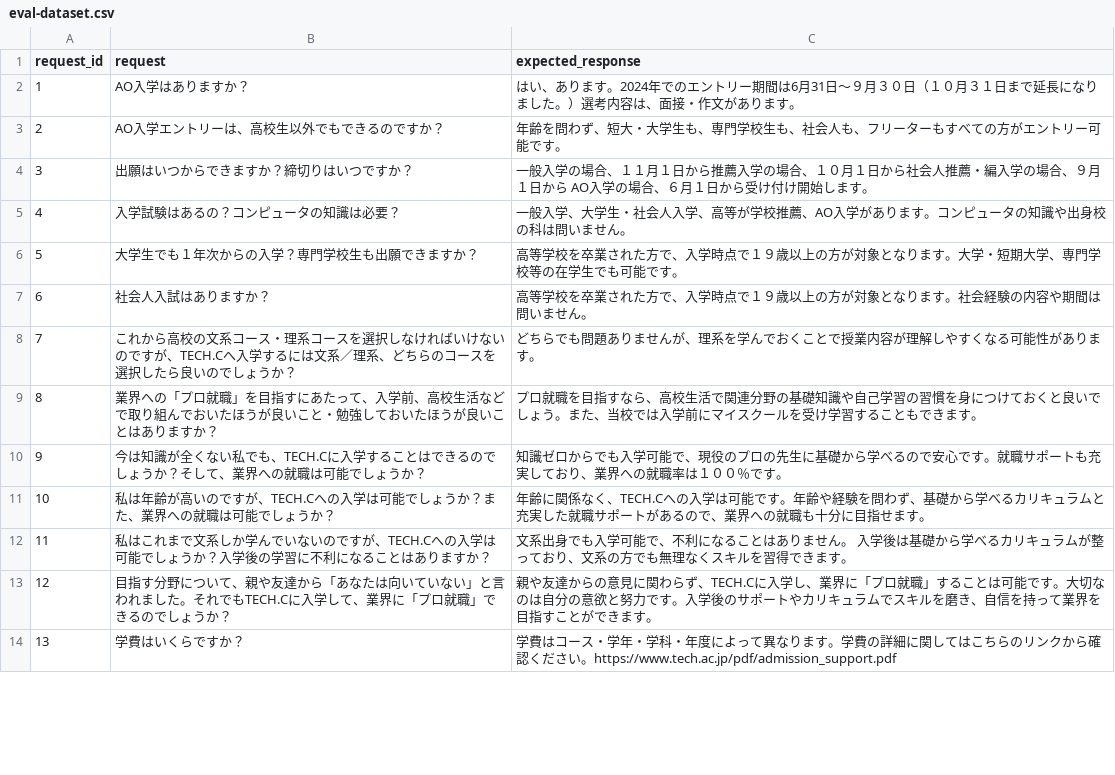
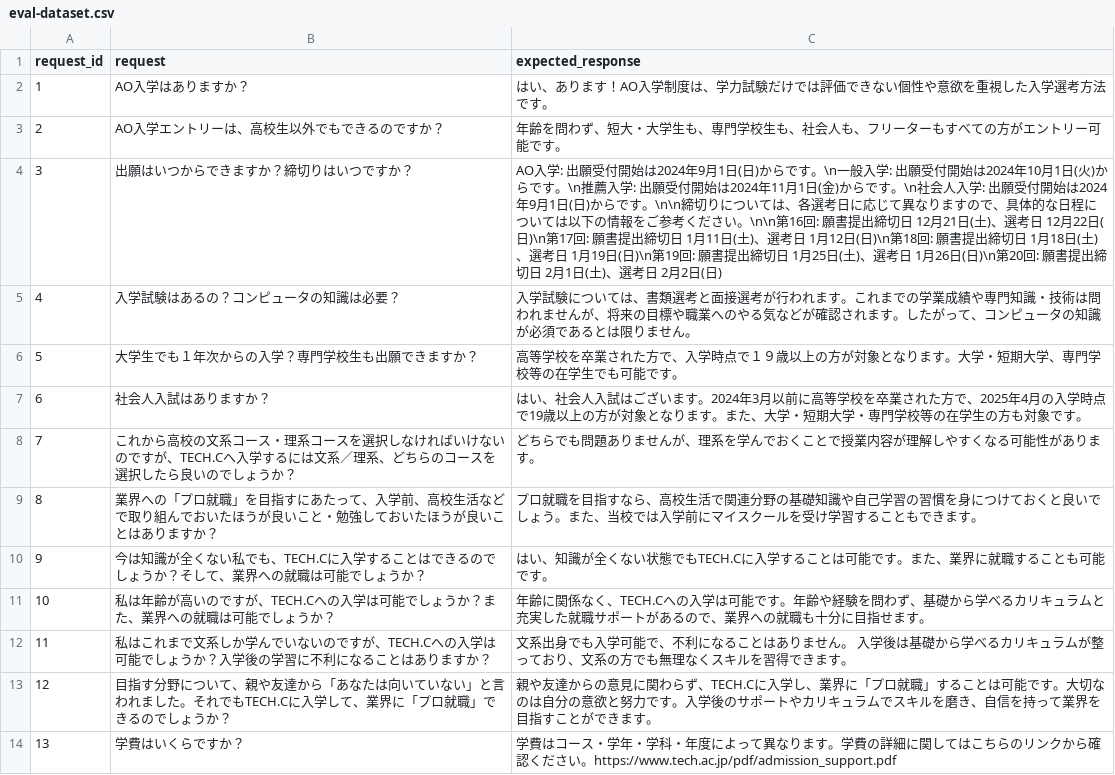
Before and after one commit to korryu3/rach, a CSV file: eval-dataset.csv, drawn as a sheet; only a part is shown; the diff covers the shown part only.

Commit message:
Update eval-dataset.csv

```diff
--- a/eval-dataset.csv
+++ b/eval-dataset.csv
@@ -1,11 +1,11 @@
 request_id,request,expected_response
-1,AO入学はありますか？,はい、あります。2024年でのエントリー期間は6月31日～９月３０日（１０月３１日まで延長になりました。）選考内容は、面接・作文があります。
+1,AO入学はありますか？,はい、あります！AO入学制度は、学力試験だけでは評価できない個性や意欲を重視した入学選考方法です。
 2,AO入学エントリーは、高校生以外でもできるのですか？,年齢を問わず、短大・大学生も、専門学校生も、社会人も、フリーターもすべての方がエントリー可能です。
-3,出願はいつからできますか？締切りはいつですか？,一般入学の場合、１１月１日から推薦入学の場合、１０月１日から社会人推薦・編入学の場合、９月１日から AO入学の場合、６月１日から受け付け開始します。
-4,入学試験はあるの？コンピュータの知識は必要？,一般入学、大学生・社会人入学、高等が学校推薦、AO入学があります。コンピュータの知識や出身校の科は問いません。
+3,出願はいつからできますか？締切りはいつですか？,AO入学: 出願受付開始は2024年9月1日(日)からです。\n一般入学: 出願受付開始は2024年10月1日(火)からです。\n推薦入学: 出願受付開始は2024年11月1日(金)からです。\n社会人入学: 出願受付開始は2024年9月1日(日)からです。\n\n締切りについては、各選考日に応じて異なりますので、具体的な日程については以下の情報をご参考ください。\n\n第16回: 願書提出締切日 12月21日(土)、選考日 12月22日(日)\n第17回: 願書提出締切日 1月11日(土)、選考日 1月12日(日)\n第18回: 願書提出締切日 1月18日(土)、選考日 1月19日(日)\n第19回: 願書提出締切日 1月25日(土)、選考日 1月26日(日)\n第20回: 願書提出締切日 2月1日(土)、選考日 2月2日(日)
+4,入学試験はあるの？コンピュータの知識は必要？,入学試験については、書類選考と面接選考が行われます。これまでの学業成績や専門知識・技術は問われませんが、将来の目標や職業へのやる気などが確認されます。したがって、コンピュータの知識が必須であるとは限りません。
 5,大学生でも１年次からの入学？専門学校生も出願できますか？,高等学校を卒業された方で、入学時点で１９歳以上の方が対象となります。大学・短期大学、専門学校等の在学生でも可能です。
-6,社会人入試はありますか？,高等学校を卒業された方で、入学時点で１９歳以上の方が対象となります。社会経験の内容や期間は問いません。
+6,社会人入試はありますか？,はい、社会人入試はございます。2024年3月以前に高等学校を卒業された方で、2025年4月の入学時点で19歳以上の方が対象となります。また、大学・短期大学・専門学校等の在学生の方も対象です。
 7,これから高校の文系コース・理系コースを選択しなければいけないのですが、TECH.Cへ入学するには文系／理系、どちらのコースを選択したら良いのでしょうか？,どちらでも問題ありませんが、理系を学んでおくことで授業内容が理解しやすくなる可能性があります。
 8,業界への「プロ就職」を目指すにあたって、入学前、高校生活などで取り組んでおいたほうが良いこと・勉強しておいたほうが良いことはありますか？,プロ就職を目指すなら、高校生活で関連分野の基礎知識や自己学習の習慣を身につけておくと良いでしょう。また、当校では入学前にマイスクールを受け学習することもできます。
-9,今は知識が全くない私でも、TECH.Cに入学することはできるのでしょうか？そして、業界への就職は可能でしょうか？,知識ゼロからでも入学可能で、現役のプロの先生に基礎から学べるので安心です。就職サポートも充実しており、業界への就職率は１００％です。
+9,今は知識が全くない私でも、TECH.Cに入学することはできるのでしょうか？そして、業界への就職は可能でしょうか？,はい、知識が全くない状態でもTECH.Cに入学することは可能です。また、業界に就職することも可能です。
 10,私は年齢が高いのですが、TECH.Cへの入学は可能でしょうか？また、業界への就職は可能でしょうか？,年齢に関係なく、TECH.Cへの入学は可能です。年齢や経験を問わず、基礎から学べるカリキュラムと充実した就職サポートがあるので、業界への就職も十分に目指せます。
```
Also changed, not shown: 20 edited cells elsewhere in this file.
